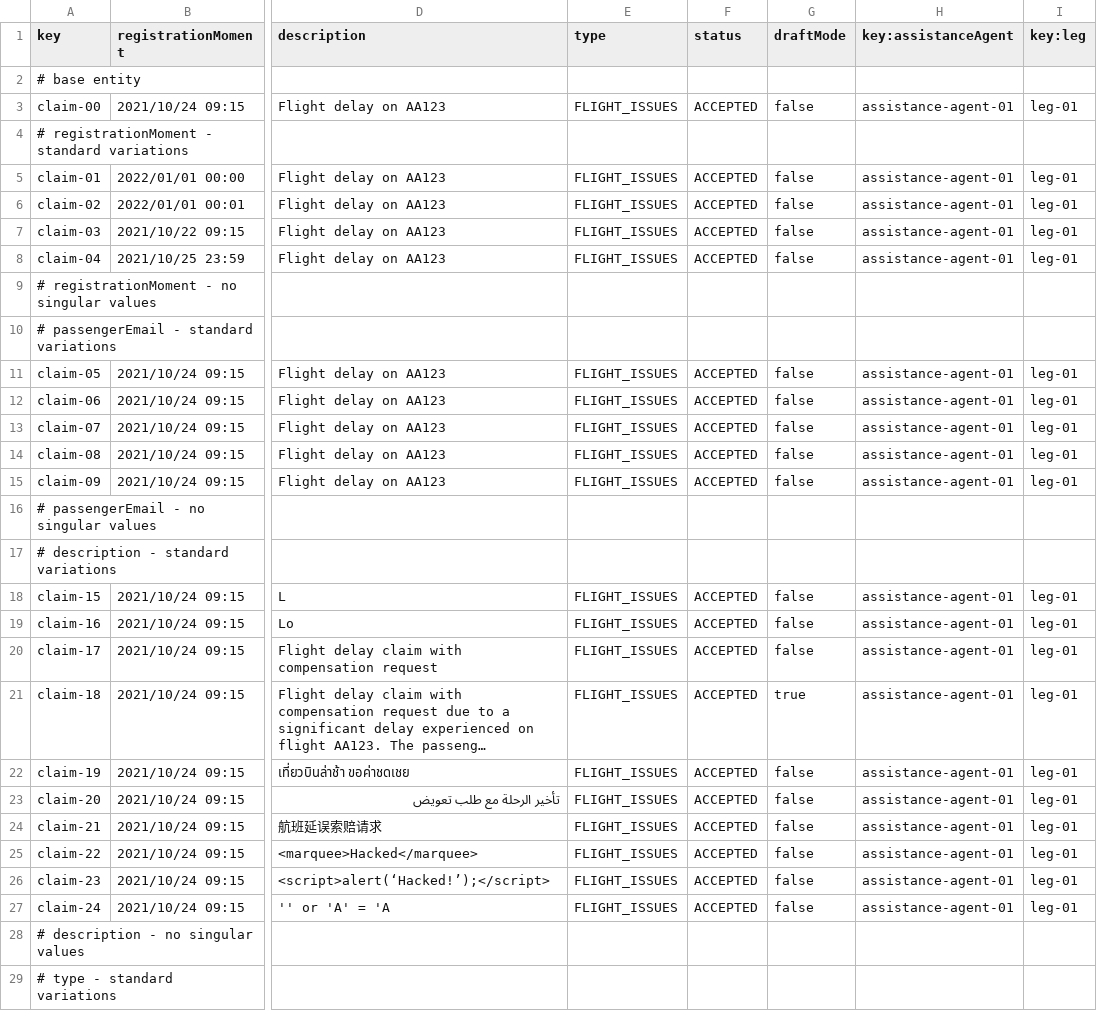
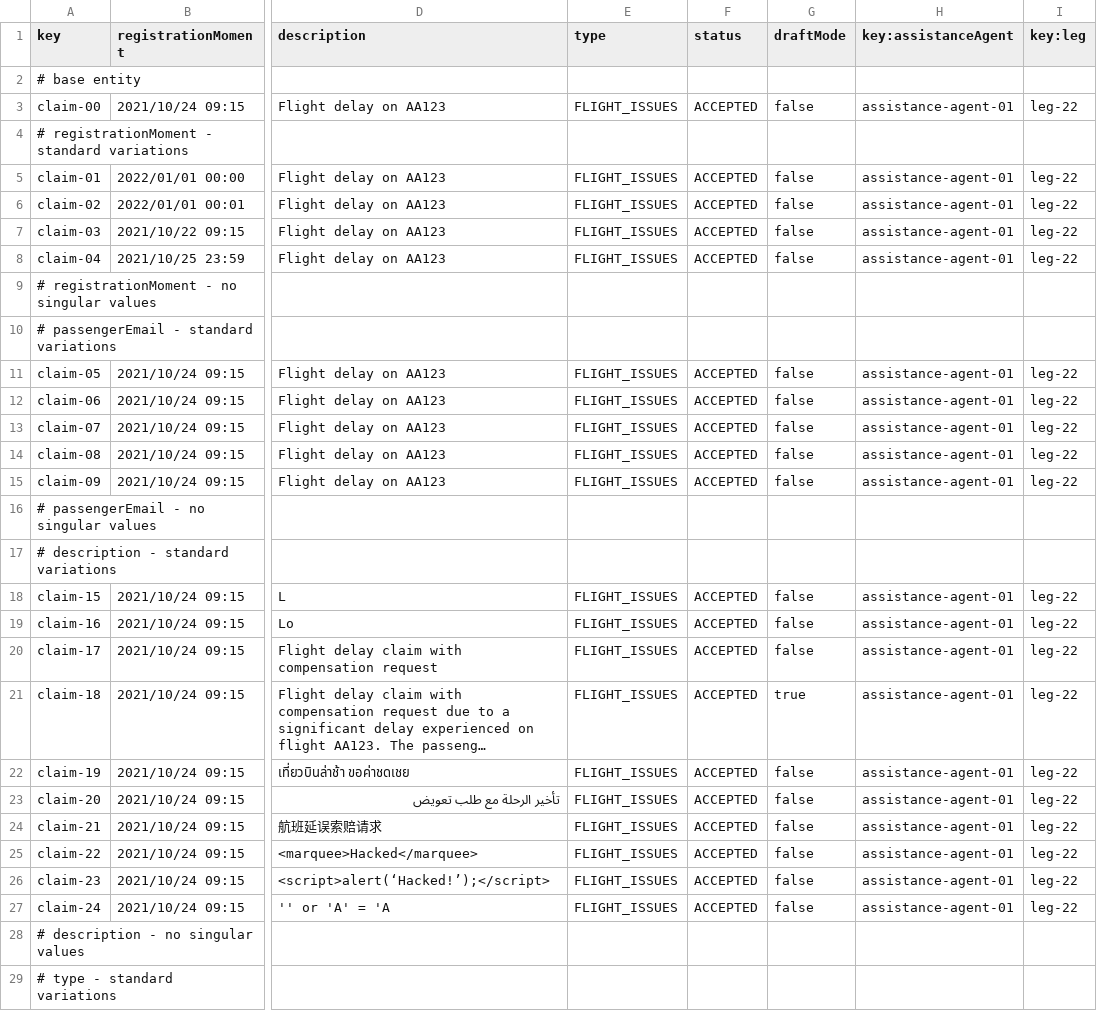
Before and after one commit to DP2-C1-037/Acme-ANS-C3, a CSV file: src/main/resources/WEB-INF/data/sample/claim.csv, drawn as a sheet; only a part is shown, gaps mark what is left out; long unchanged cells end in …; the diff covers the shown part only; the diff names each change by its address in the sheet, - before the commit and + after, or states it on an @@ line.

```diff
--- a/src/main/resources/WEB-INF/data/sample/claim.csv
+++ b/src/main/resources/WEB-INF/data/sample/claim.csv
-I3 (key:leg): leg-01
+I3 (key:leg): leg-22
-I5:I8 (key:leg): leg-01
+I5:I8 (key:leg): leg-22
-I11:I15 (key:leg): leg-01
+I11:I15 (key:leg): leg-22
-I18:I27 (key:leg): leg-01
+I18:I27 (key:leg): leg-22
```
Also changed, not shown: 2 removed rows and 11 edited cells elsewhere in this file, src/main/resources/WEB-INF/data/sample/assistance-agent.csv, src/main/resources/WEB-INF/data/sample/leg.csv, 21 other files.
